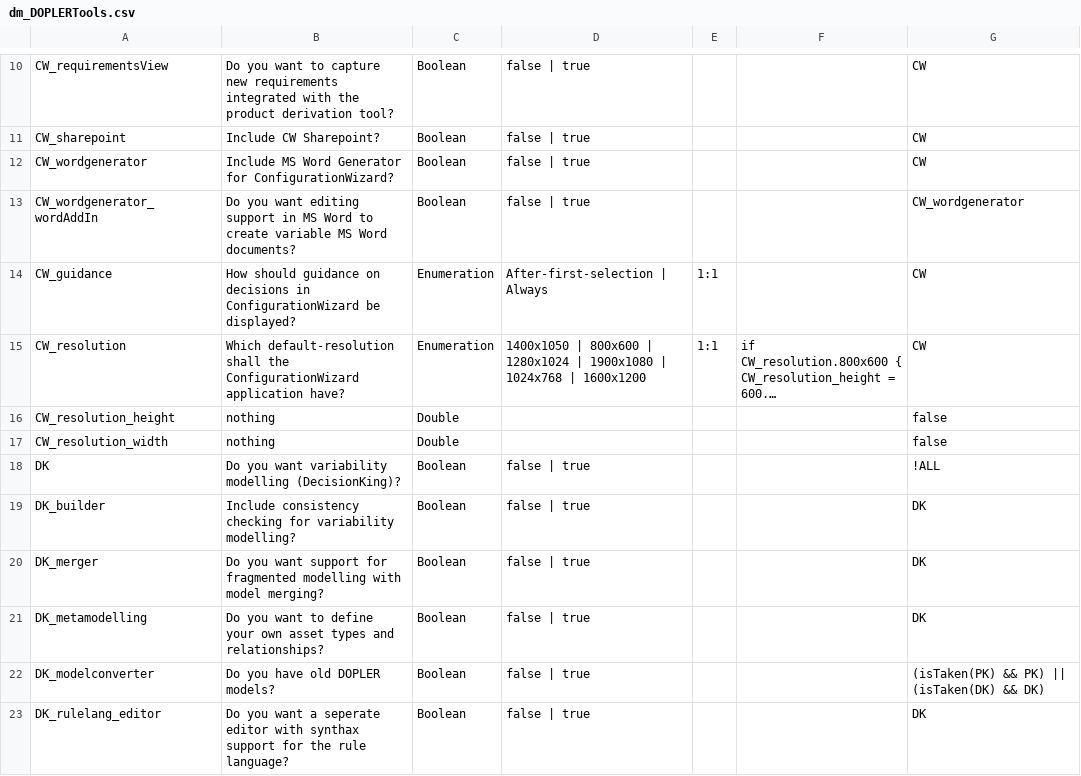
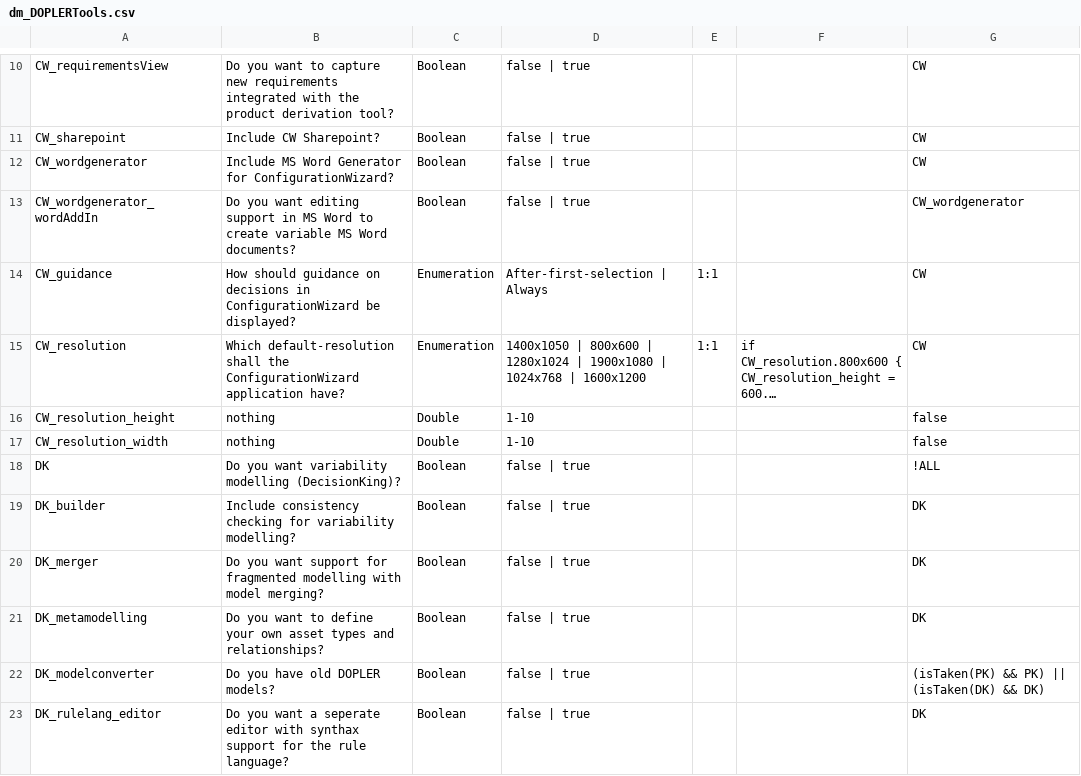
Before and after one commit to transforming-variability-artifacts/TraVarT-DOPLER-SMT, a CSV file: modelCSVs/dm_DOPLERTools.csv, drawn as a sheet; only a part is shown, gaps mark what is left out; long unchanged cells end in …; the diff names each change by its address in the sheet, - before the commit and + after, or states it on an @@ line.

```diff
--- a/modelCSVs/dm_DOPLERTools.csv
+++ b/modelCSVs/dm_DOPLERTools.csv
-D16:D17: (empty)
+D16:D17: 1-10
```
Also changed, not shown: modelCSVs/Pizzas2.csv, modelCSVs/dm_ASEJ1.csv, 10 other files.
